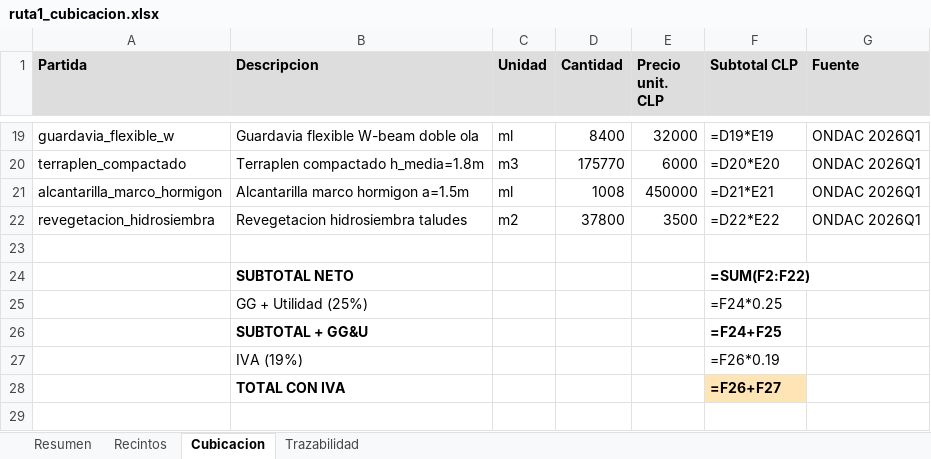
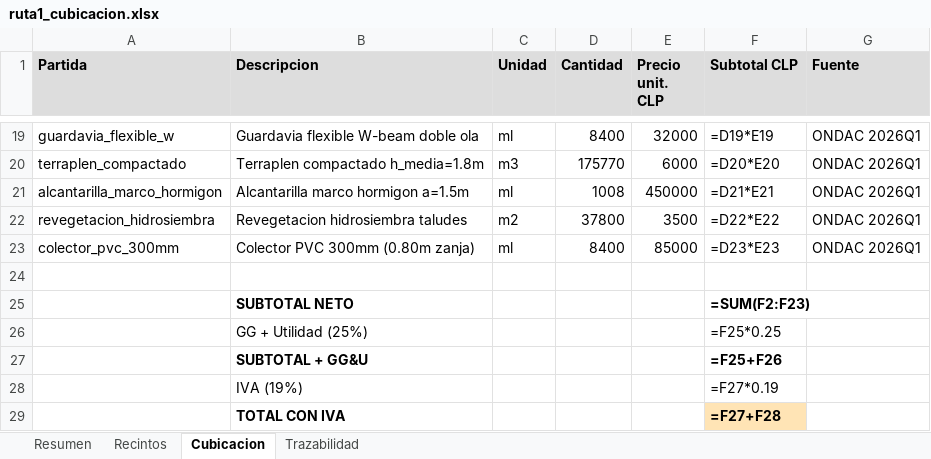
Before and after one commit to dgonzamat/Hack, an Excel workbook: ruta1_cubicacion.xlsx, sheet Cubicacion, drawn as a sheet; only a part is shown, gaps mark what is left out; values as stored, in another font and other column widths than the file's, no borders; formulas without a stored value are shown as written; addresses are those after the commit; the diff names each change by its address in the sheet, - before the commit and + after, or states it on an @@ line.

```diff
--- a/ruta1_cubicacion.xlsx (sheet Cubicacion)
+++ b/ruta1_cubicacion.xlsx (sheet Cubicacion)
+row 23: colector_pvc_300mm | Colector PVC 300mm (0.80m zanja) | ml | 8400 | 85000 | =D23*E23 | ONDAC 2026Q1
-F25 (Subtotal CLP): =SUM(F2:F22)
+F25 (Subtotal CLP): =SUM(F2:F23)
-F26 (Subtotal CLP): =F24*0.25
+F26 (Subtotal CLP): =F25*0.25
-F27 (Subtotal CLP): =F24+F25
+F27 (Subtotal CLP): =F25+F26
-F28 (Subtotal CLP): =F26*0.19
+F28 (Subtotal CLP): =F27*0.19
-F29 (Subtotal CLP): =F26+F27
+F29 (Subtotal CLP): =F27+F28
```
Also changed, not shown: sheet Resumen, sheet Recintos, 4 other files.
